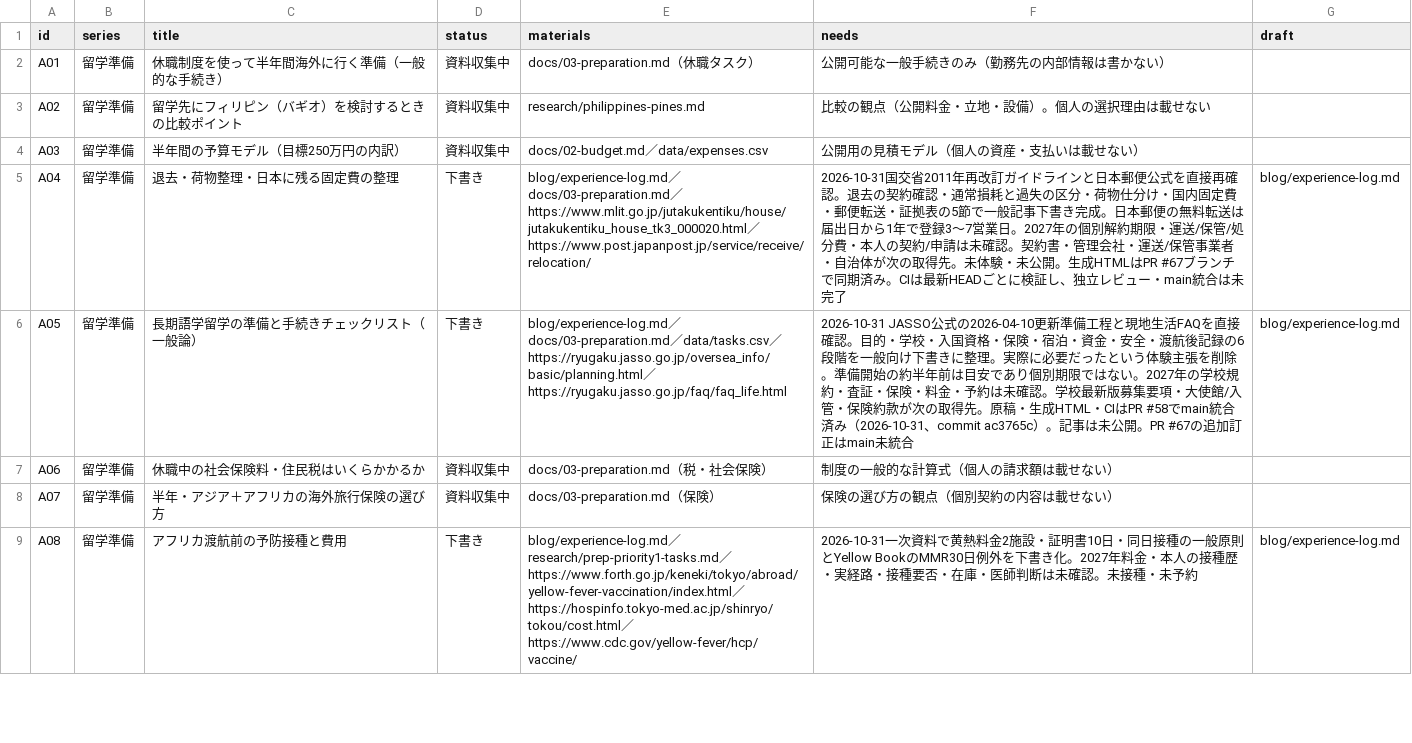
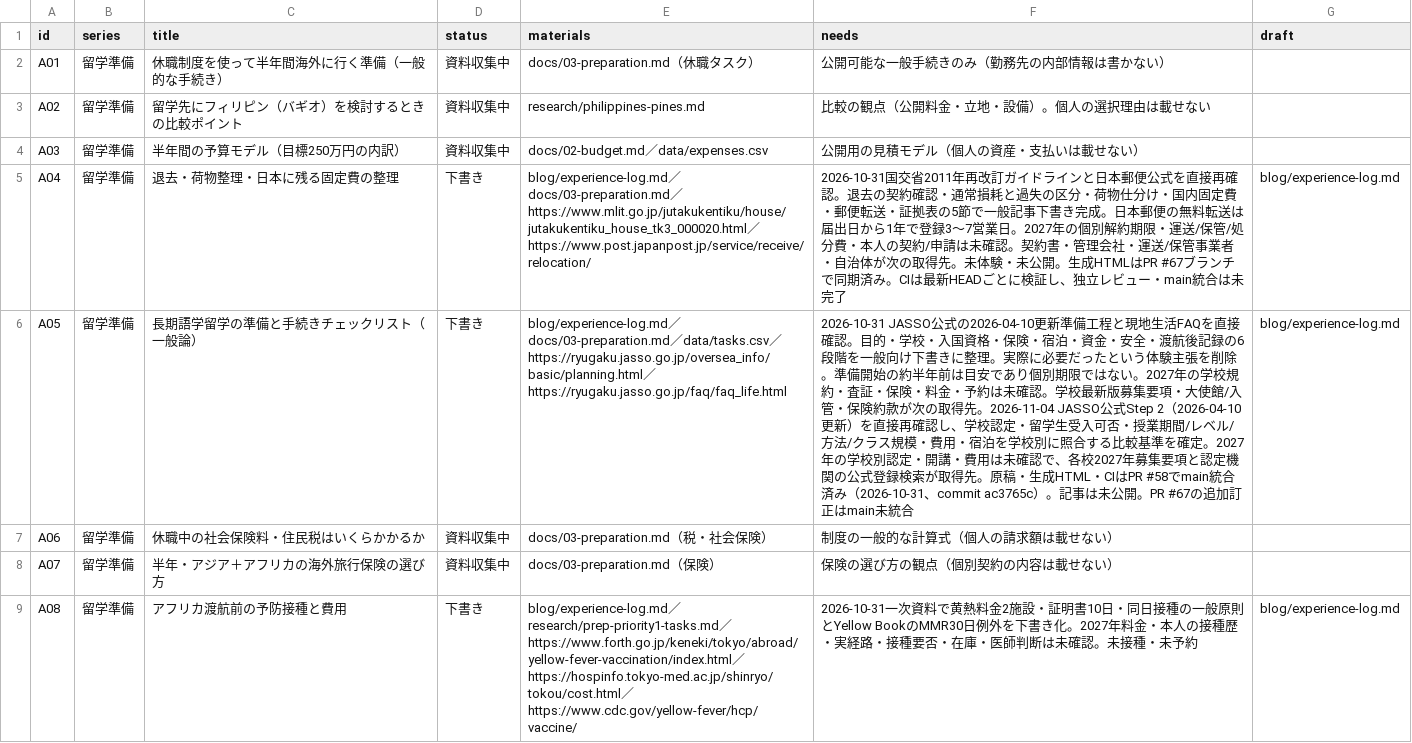
Before and after one commit to Rikkyhub/studying-abroad, a CSV file: data/articles.csv, drawn as a sheet; only a part is shown; the diff names each change by its address in the sheet, - before the commit and + after, or states it on an @@ line.

Commit message:
docs: clarify A05 school selection evidence and 2027 verification gaps

```diff
--- a/data/articles.csv
+++ b/data/articles.csv
-F6 (needs): …取得先。原稿・生…
+F6 (needs): …取得先。2026-11-04 JASSO公式Step 2（2026-04-10更新）を直接再確認し、学校認定・留学生受入可否・授業期間/レベル/方法/クラス規模・費用・宿泊を学校別に照合する比較基準を確定。2027年の学校別認定・開講・費用は未確認で、各校2027年募集要項と認定機関の公式登録検索が取得先。原稿・生…
```
